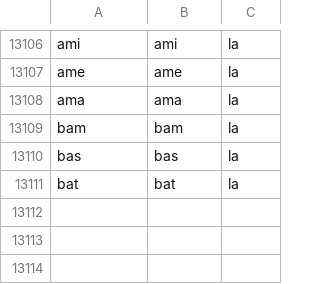
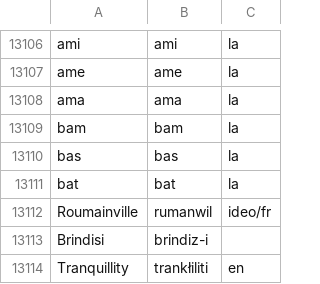
Before and after one commit to jimregan/wolnelektury-speech-corpus, a TSV file: pron-data/pronounce-as.tsv, drawn as a sheet; only a part is shown, gaps mark what is left out.

Commit message:
more

```diff
--- a/pron-data/pronounce-as.tsv
+++ b/pron-data/pronounce-as.tsv
@@ -13111 +13111,4 @@ bas	bas	la
 bat	bat	la
+Roumainville	rumanwil	ideo/fr
+Brindisi	brindiz-i
+Tranquillity	trankłiliti	en
```
